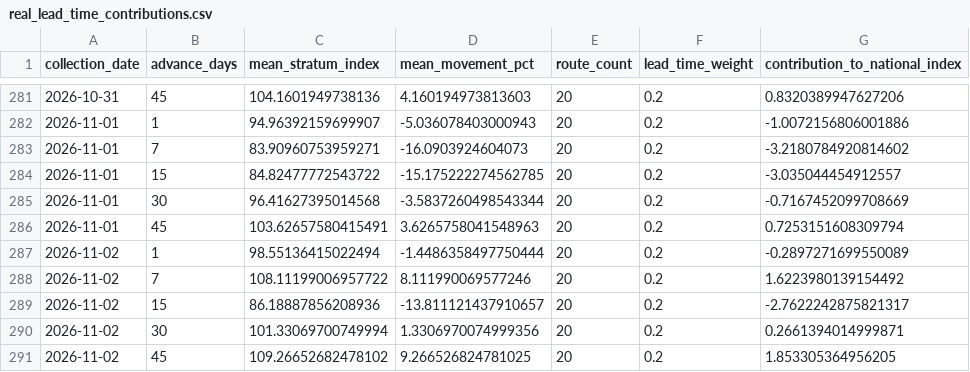
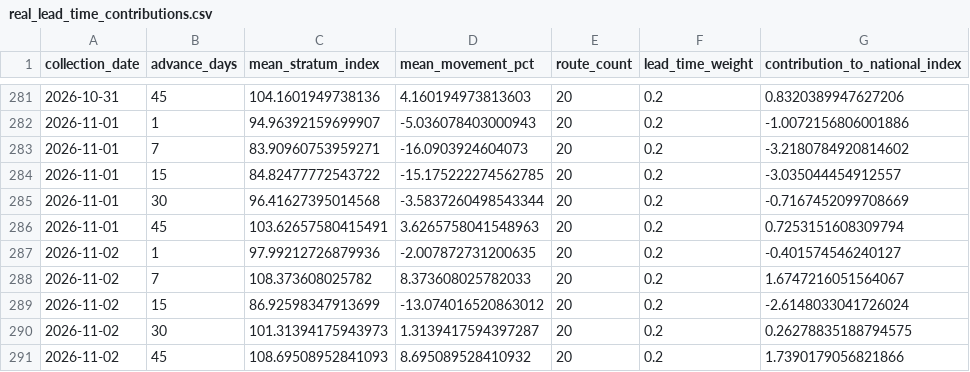
Before and after one commit to tripathianand23/AirFareX, a CSV file: data/processed/real/index/real_lead_time_contributions.csv, drawn as a sheet; only a part is shown, gaps mark what is left out.

```diff
--- a/data/processed/real/index/real_lead_time_contributions.csv
+++ b/data/processed/real/index/real_lead_time_contributions.csv
@@ -286,6 +286,6 @@ collection_date,advance_days,mean_stratum_index,mean_movement_pct,route_count,le
 2026-11-01,45,103.62657580415491,3.6265758041548963,20,0.2,0.7253151608309794
-2026-11-02,1,98.55136415022494,-1.4486358497750444,20,0.2,-0.2897271699550089
-2026-11-02,7,108.11199006957722,8.111990069577246,20,0.2,1.6223980139154492
-2026-11-02,15,86.18887856208936,-13.811121437910657,20,0.2,-2.7622242875821317
-2026-11-02,30,101.33069700749994,1.3306970074999356,20,0.2,0.2661394014999871
-2026-11-02,45,109.26652682478102,9.266526824781025,20,0.2,1.853305364956205
+2026-11-02,1,97.99212726879936,-2.007872731200635,20,0.2,-0.401574546240127
+2026-11-02,7,108.373608025782,8.373608025782033,20,0.2,1.6747216051564067
+2026-11-02,15,86.92598347913699,-13.074016520863012,20,0.2,-2.6148033041726024
+2026-11-02,30,101.31394175943973,1.3139417594397287,20,0.2,0.26278835188794575
+2026-11-02,45,108.69508952841093,8.695089528410932,20,0.2,1.7390179056821866
```
Also changed, not shown: data/processed/real/index/real_daily_airfare_index.csv, data/processed/real/index/real_route_contributions.csv, 7 other files.
